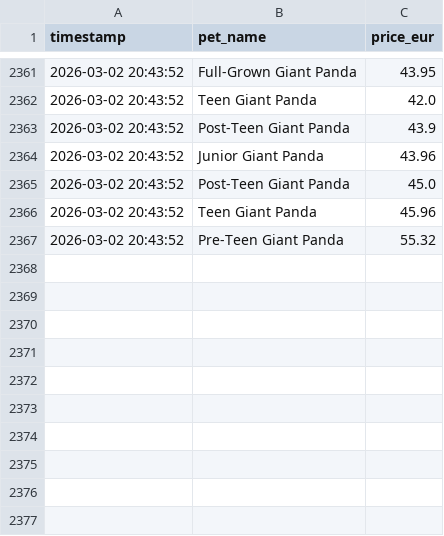
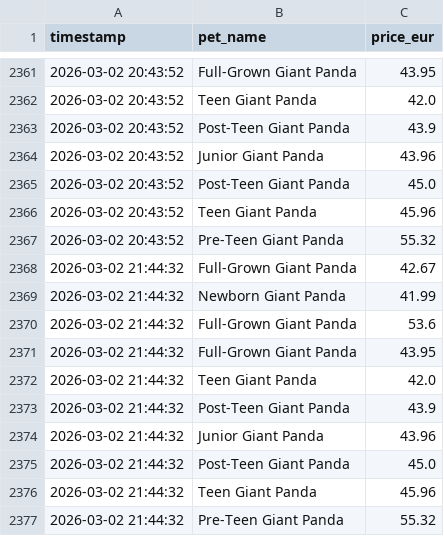
Before and after one commit to anmton/strapets-tracker, a CSV file: price_history.csv, drawn as a sheet; only a part is shown, gaps mark what is left out.

```diff
--- a/price_history.csv
+++ b/price_history.csv
@@ -2367 +2367,11 @@ timestamp,pet_name,price_eur
 2026-03-02 20:43:52,Pre-Teen Giant Panda,55.32
+2026-03-02 21:44:32,Full-Grown Giant Panda,42.67
+2026-03-02 21:44:32,Newborn Giant Panda,41.99
+2026-03-02 21:44:32,Full-Grown Giant Panda,53.6
+2026-03-02 21:44:32,Full-Grown Giant Panda,43.95
+2026-03-02 21:44:32,Teen Giant Panda,42.0
+2026-03-02 21:44:32,Post-Teen Giant Panda,43.9
+2026-03-02 21:44:32,Junior Giant Panda,43.96
+2026-03-02 21:44:32,Post-Teen Giant Panda,45.0
+2026-03-02 21:44:32,Teen Giant Panda,45.96
+2026-03-02 21:44:32,Pre-Teen Giant Panda,55.32
```
Also changed, not shown: 1 other file.
